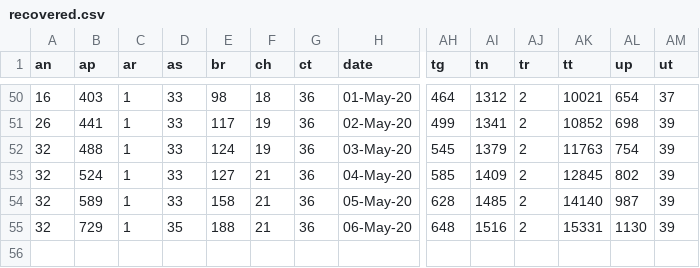
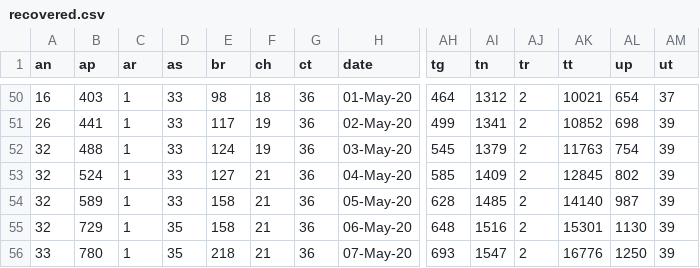
Before and after one commit to aayushgupta97/covid-dash, a CSV file: data/cumulative/recovered.csv, drawn as a sheet; only a part is shown, gaps mark what is left out; rows hold the shown columns only; the diff names each change by its address in the sheet, - before the commit and + after, or states it on an @@ line.

```diff
--- a/data/cumulative/recovered.csv
+++ b/data/cumulative/recovered.csv
-E55 (br): 188
+E55 (br): 158
-AK55 (tt): 15331
+AK55 (tt): 15301
+row 56: 33 | 780 | 1 | 35 | 218 | 21 | 36 | 07-May-20 | 693 | 1547 | 2 | 16776 | 1250 | 39
```
Also changed, not shown: data/cumulative/confirmed.csv, data/cumulative/deceased.csv, 7 other files.
